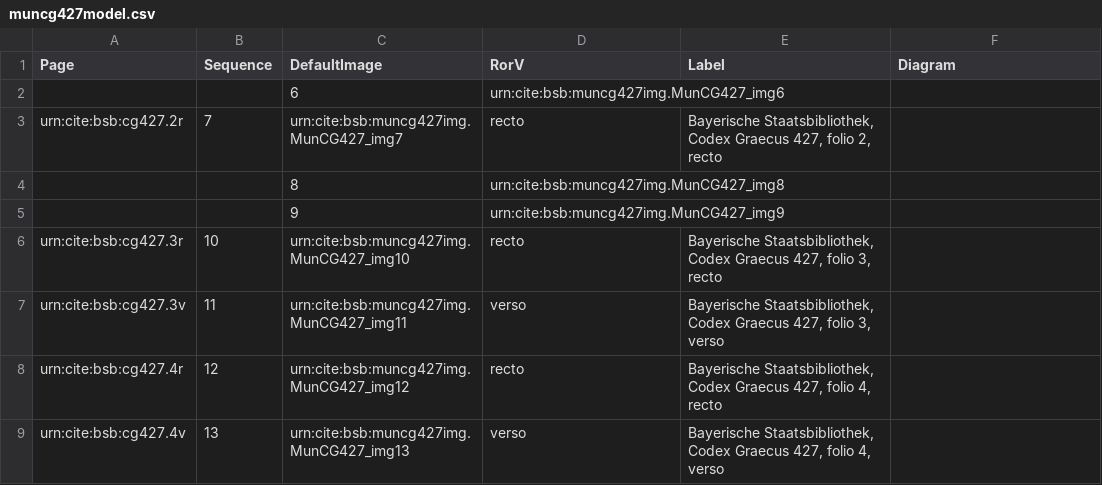
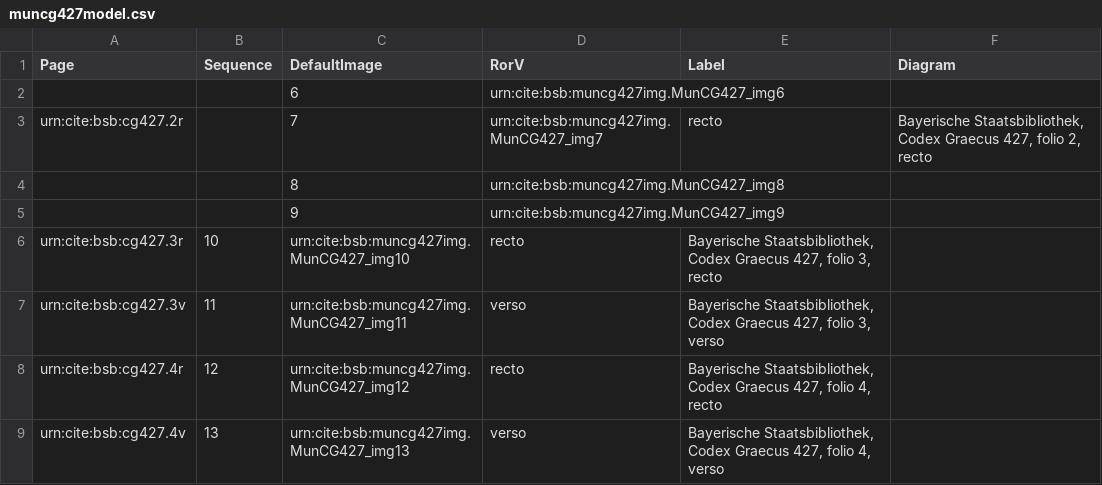
Before and after one commit to HCMID/schemata, a CSV file: collections/muncg427model.csv, drawn as a sheet; only a part is shown.

Commit message:
Update muncg427model.csv

```diff
--- a/collections/muncg427model.csv
+++ b/collections/muncg427model.csv
@@ -2,3 +2,3 @@ Page,Sequence,DefaultImage,RorV,Label,Diagram
 ,,6,urn:cite:bsb:muncg427img.MunCG427_img6,,
-urn:cite:bsb:cg427.2r,7,urn:cite:bsb:muncg427img.MunCG427_img7,recto,"Bayerische Staatsbibliothek, Codex Graecus 427, folio 2, recto",
+urn:cite:bsb:cg427.2r,,7,urn:cite:bsb:muncg427img.MunCG427_img7,recto,"Bayerische Staatsbibliothek, Codex Graecus 427, folio 2, recto",
 ,,8,urn:cite:bsb:muncg427img.MunCG427_img8,,
```
